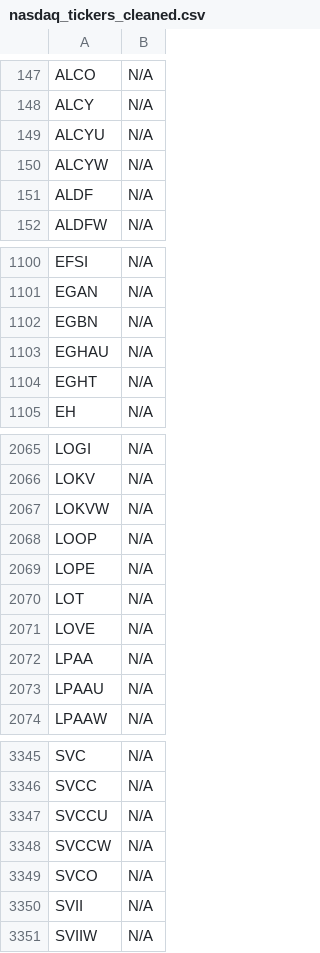
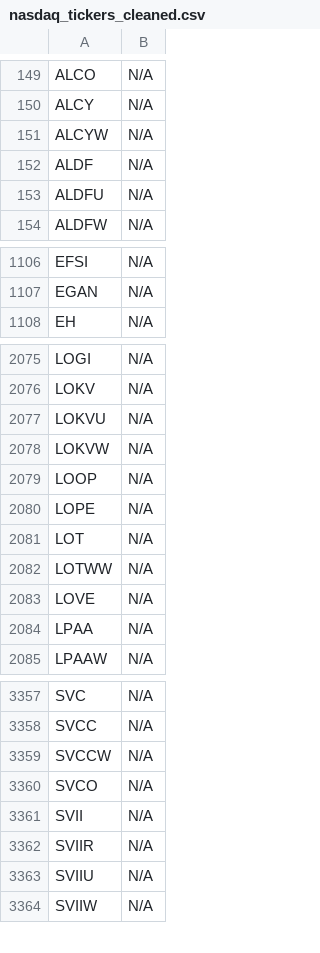
Before and after one commit to JNewman-cell/StockProjects, a CSV file: StockTickers/nasdaq_tickers_cleaned.csv, drawn as a sheet; only a part is shown, gaps mark what is left out; the diff covers the shown part only.

Commit message:
Add cleaned dataset CSVs and Trie pickle

```diff
--- a/StockTickers/nasdaq_tickers_cleaned.csv
+++ b/StockTickers/nasdaq_tickers_cleaned.csv
@@ -148,5 +150,5 @@ ALCO,N/A
 ALCY,N/A
-ALCYU,N/A
 ALCYW,N/A
 ALDF,N/A
+ALDFU,N/A
 ALDFW,N/A
@@ -1101,5 +1107,2 @@ EFSI,N/A
 EGAN,N/A
-EGBN,N/A
-EGHAU,N/A
-EGHT,N/A
 EH,N/A
@@ -2066,2 +2076,3 @@ LOGI,N/A
 LOKV,N/A
+LOKVU,N/A
 LOKVW,N/A
@@ -2070,5 +2081,5 @@ LOPE,N/A
 LOT,N/A
+LOTWW,N/A
 LOVE,N/A
 LPAA,N/A
-LPAAU,N/A
 LPAAW,N/A
@@ -3346,3 +3358,2 @@ SVC,N/A
 SVCC,N/A
-SVCCU,N/A
 SVCCW,N/A
@@ -3350,2 +3361,4 @@ SVCO,N/A
 SVII,N/A
+SVIIR,N/A
+SVIIU,N/A
 SVIIW,N/A
```
Also changed, not shown: 38 added rows, 21 removed rows and 2 edited cells elsewhere in this file, StockTickers/nyse_tickers_cleaned.csv.
